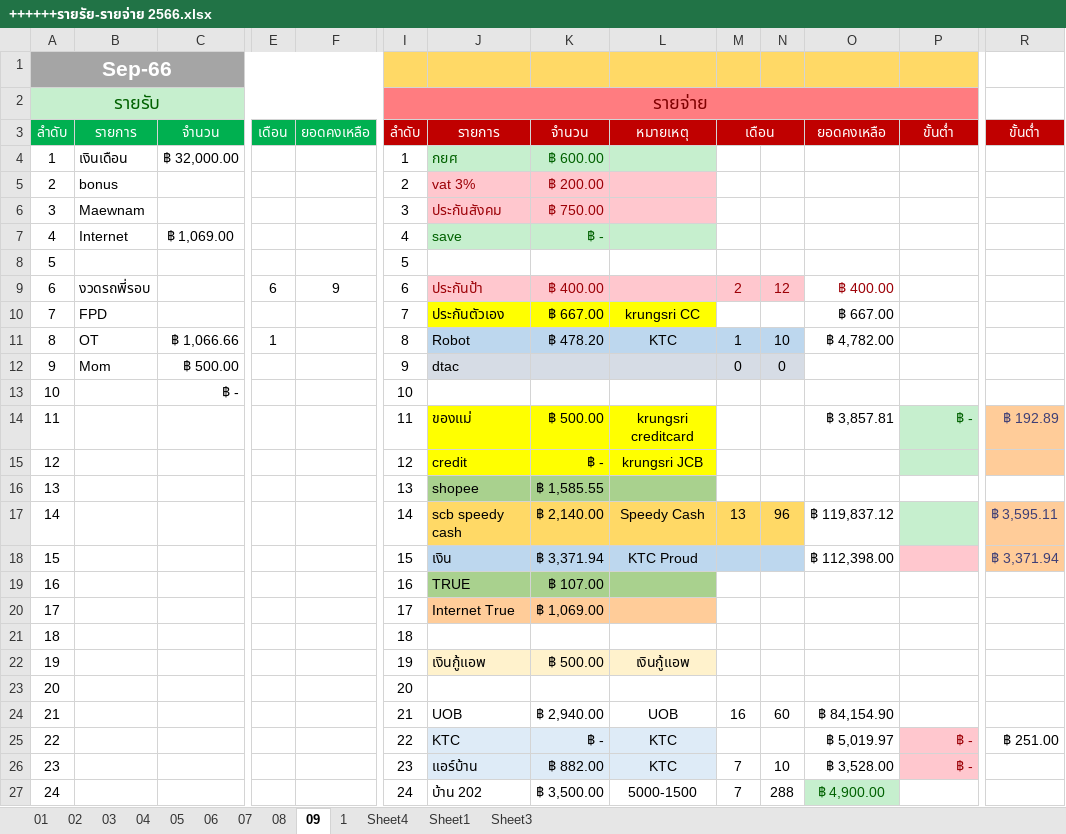
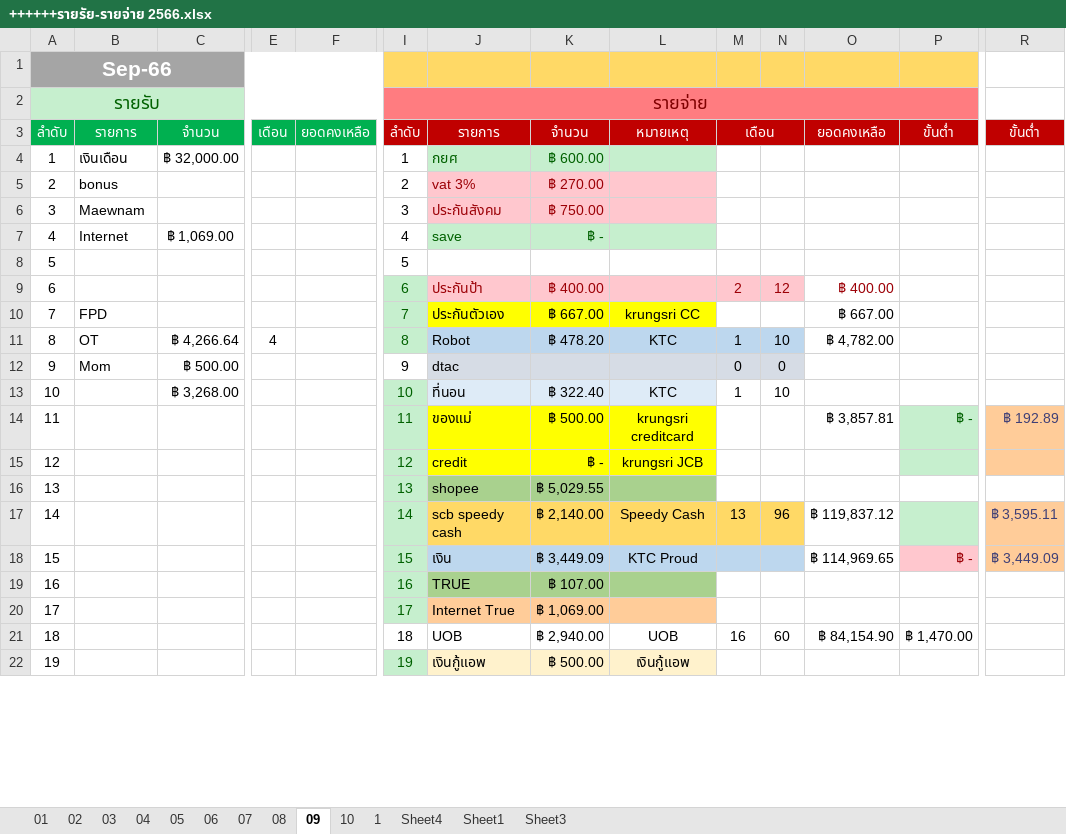
Before and after one commit to aobcoopy/Code_Library, an Excel workbook: ++++++รายรัย-รายจ่าย 2566.xlsx, sheet 09, drawn as a sheet; only a part is shown, gaps mark what is left out; values as stored, in another font and other column widths than the file's, no borders; conditional formats not drawn; removed rows and columns are numbered as before the commit, all else as after; rows hold the shown columns only; the diff covers the shown part only; the diff names each change by its address in the sheet, - before the commit and + after, or states it on an @@ line.

```diff
--- a/++++++รายรัย-รายจ่าย 2566.xlsx (sheet 09)
+++ b/++++++รายรัย-รายจ่าย 2566.xlsx (sheet 09)
+sheet tab: 10
-K5: ฿ 200.00
+K5: ฿ 270.00
-B9: งวดรถพี่รอบ
+B9: (empty)
-E9: 6
+E9: (empty)
-F9: 9
+F9: (empty)
@@ I9:I11 fill: none → #C6EFCE, text colour: black → #006100 @@
-C11: ฿ 1,066.66
+C11: ฿ 4,266.64
-E11: 1
+E11: 4
-C13: ฿ -
+C13: ฿ 3,268.00
@@ I13:I20 fill: none → #C6EFCE, text colour: black → #006100 @@
-J13: (empty)
+J13: ที่นอน
-J13:L13 fill: none
+J13:L13 fill: #DEEBF7
-K13: (empty)
+K13: ฿ 322.40
-L13: (empty)
+L13: KTC
-M13: (empty)
+M13: 1
-N13: (empty)
+N13: 10
-K16: ฿ 1,585.55
+K16: ฿ 5,029.55
-K18: ฿ 3,371.94
+K18: ฿ 3,449.09
-O18: ฿ 112,398.00
+O18: ฿ 114,969.65
-P18: (empty)
+P18: ฿ -
-R18: ฿ 3,371.94
+R18: ฿ 3,449.09
-row 21: 18 |  |  |  |  | 18
+row 21: 18 |  |  |  |  | 18 | UOB | ฿ 2,940.00 | UOB | 16 | 60 | ฿ 84,154.90 | ฿ 1,470.00
@@ I22 fill: none → #C6EFCE, text colour: black → #006100 @@
-row 23: 20 |  |  |  |  | 20
-row 24: 21 |  |  |  |  | 21 | UOB | ฿ 2,940.00 | UOB | 16 | 60 | ฿ 84,154.90
-row 25: 22 |  |  |  |  | 22 | KTC | ฿ - | KTC |  |  | ฿ 5,019.97 | ฿ - | ฿ 251.00
-row 26: 23 |  |  |  |  | 23 | แอร์บ้าน | ฿ 882.00 | KTC | 7 | 10 | ฿ 3,528.00 | ฿ -
-row 27: 24 |  |  |  |  | 24 | บ้าน 202 | ฿ 3,500.00 | 5000-1500 | 7 | 288 | ฿ 4,900.00
```
Also changed, not shown: 9 added rows, 4 removed rows, 23 edited cells and cell formats elsewhere in this sheet, formulas that keep their value, ค่าไฟ.xlsx, รายจ่ายของทุกคน----------------------------.xlsx, 4 other files.
